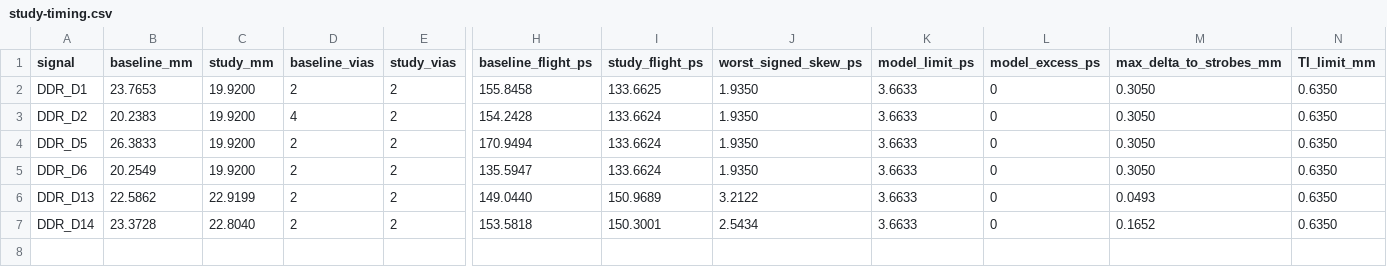
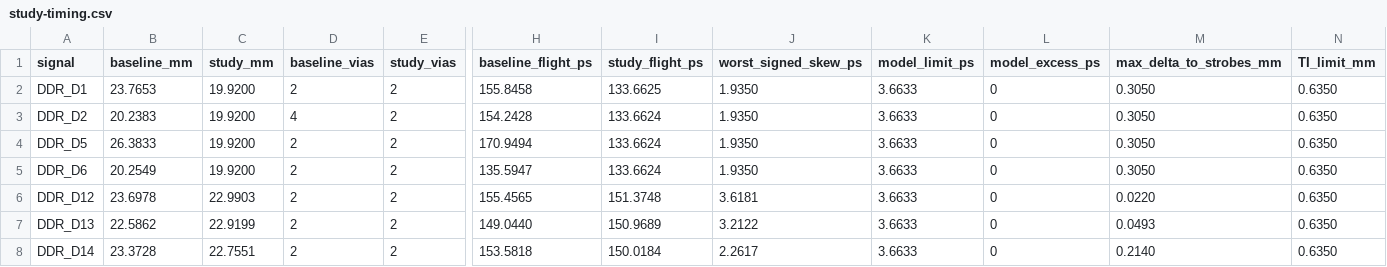
Before and after one commit to Abse2001/pixel-dash, a CSV file: studies/ddr-breakout/study-timing.csv, drawn as a sheet; only a part is shown, gaps mark what is left out; addresses are those after the commit; rows hold the shown columns only; the diff names each change by its address in the sheet, - before the commit and + after, or states it on an @@ line.

Commit message:
Fit D12 and D14 together inside the byte-one study timing window

```diff
--- a/studies/ddr-breakout/study-timing.csv
+++ b/studies/ddr-breakout/study-timing.csv
+row 6: DDR_D12 | 23.6978 | 22.9903 | 2 | 2 | 155.4565 | 151.3748 | 3.6181 | 3.6633 | 0 | 0.0220 | 0.6350
-C8 (study_mm): 22.8040
+C8 (study_mm): 22.7551
-I8 (study_flight_ps): 150.3001
+I8 (study_flight_ps): 150.0184
-J8 (worst_signed_skew_ps): 2.5434
+J8 (worst_signed_skew_ps): 2.2617
-M8 (max_delta_to_strobes_mm): 0.1652
+M8 (max_delta_to_strobes_mm): 0.2140
```
Also changed, not shown: 3 other files.
